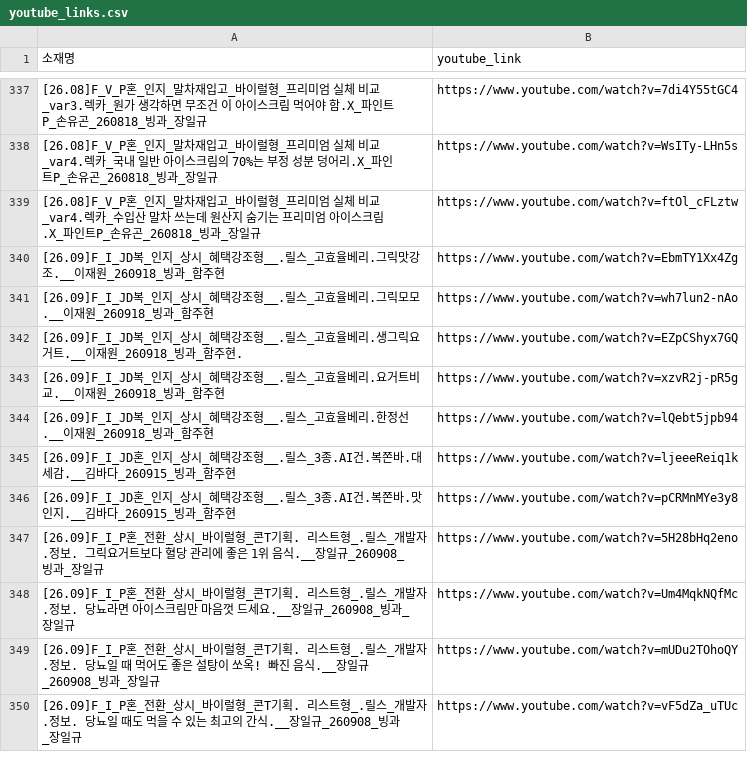
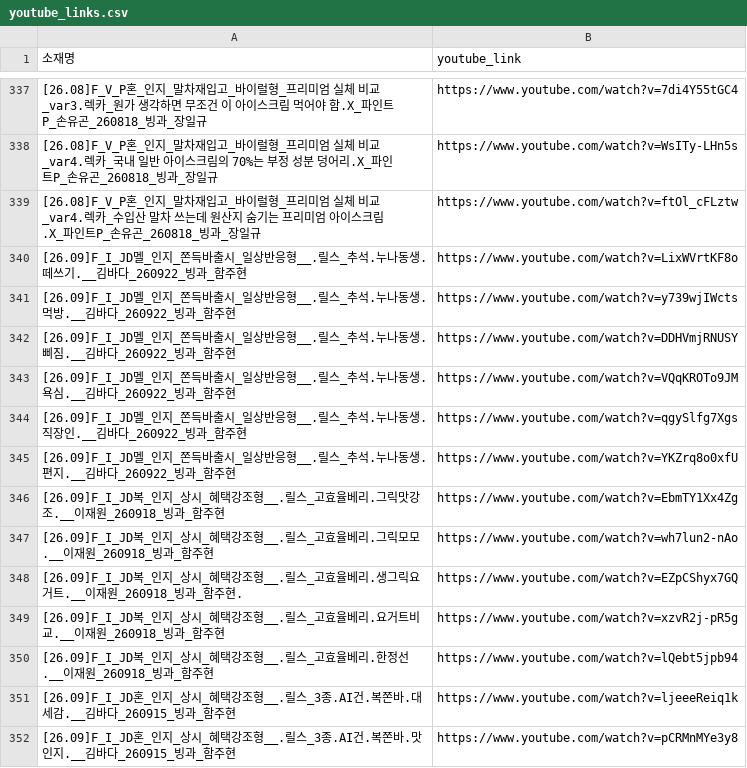
Before and after one commit to sonyg-ops/lalasweet-icecream-dashboard, a CSV file: data/youtube_links.csv, drawn as a sheet; only a part is shown, gaps mark what is left out; the shorter side is filled out with more unchanged rows; the diff names each change by its address in the sheet, - before the commit and + after, or states it on an @@ line.

```diff
--- a/data/youtube_links.csv
+++ b/data/youtube_links.csv
+row 340: [26.09]F_I_JD멜_인지_쫀득바출시_일상반응형__.릴스_추석.누나동생.떼쓰기.__김바다_260922_빙과_함주현 | https://www.youtube.com/watch?v=LixWVrtKF8o
+row 341: [26.09]F_I_JD멜_인지_쫀득바출시_일상반응형__.릴스_추석.누나동생.먹방.__김바다_260922_빙과_함주현 | https://www.youtube.com/watch?v=y739wjIWcts
+row 342: [26.09]F_I_JD멜_인지_쫀득바출시_일상반응형__.릴스_추석.누나동생.삐짐.__김바다_260922_빙과_함주현 | https://www.youtube.com/watch?v=DDHVmjRNUSY
+row 343: [26.09]F_I_JD멜_인지_쫀득바출시_일상반응형__.릴스_추석.누나동생.욕심.__김바다_260922_빙과_함주현 | https://www.youtube.com/watch?v=VQqKROTo9JM
+row 344: [26.09]F_I_JD멜_인지_쫀득바출시_일상반응형__.릴스_추석.누나동생.직장인.__김바다_260922_빙과_함주현 | https://www.youtube.com/watch?v=qgySlfg7Xgs
+row 345: [26.09]F_I_JD멜_인지_쫀득바출시_일상반응형__.릴스_추석.누나동생.편지.__김바다_260922_빙과_함주현 | https://www.youtube.com/watch?v=YKZrq8o0xfU
```
Also changed, not shown: 9 other files.
